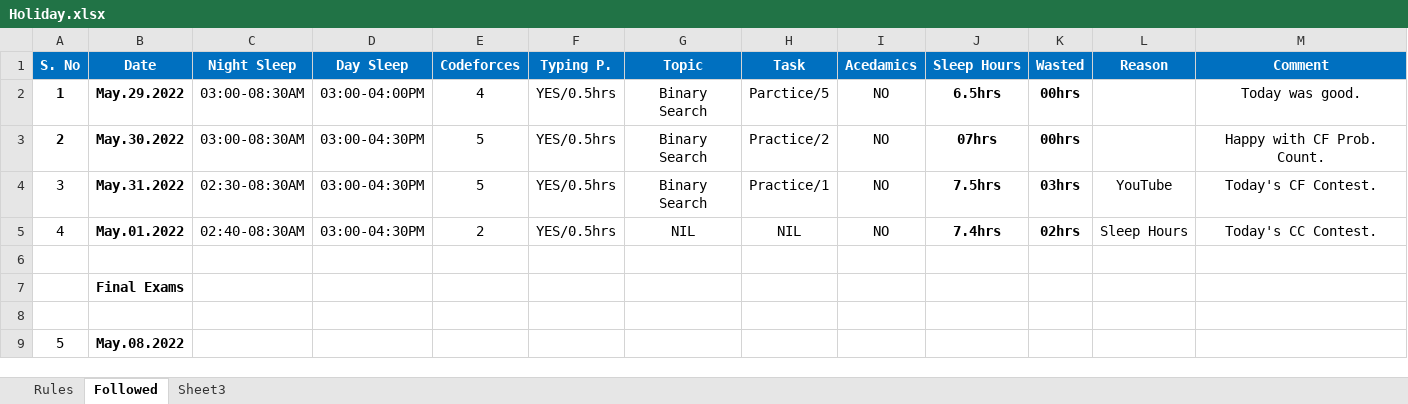
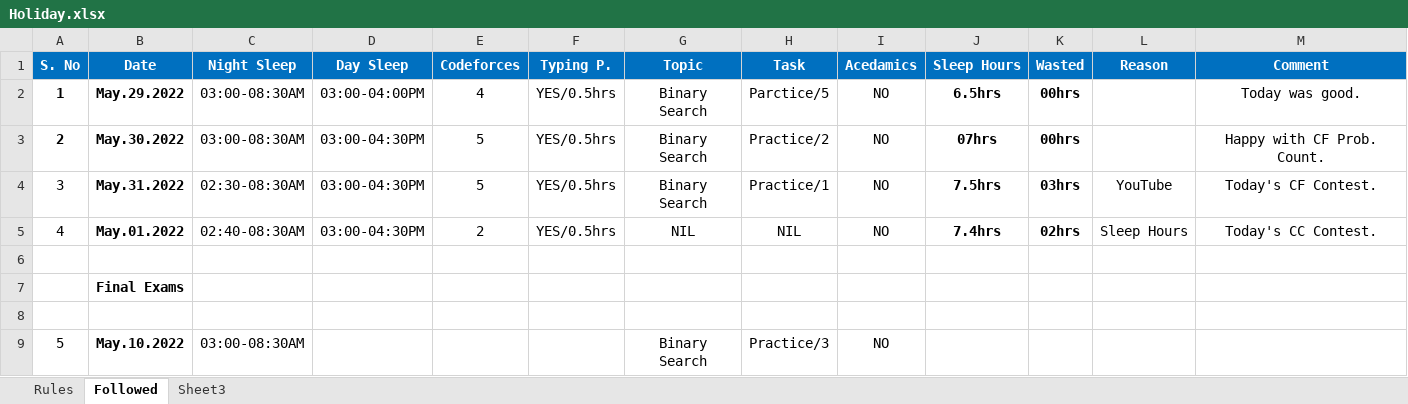
Before and after one commit to TheDev05/CARDIO, an Excel workbook: Holiday.xlsx, sheet Followed, drawn as a sheet; values as stored, in another font and other column widths than the file's, no borders; removed rows and columns are numbered as before the commit, all else as after; the diff names each change by its address in the sheet, - before the commit and + after, or states it on an @@ line.

Commit message:
Practice

```diff
--- a/Holiday.xlsx (sheet Followed)
+++ b/Holiday.xlsx (sheet Followed)
-row 9: 5 | May.08.2022
+row 9: 5 | May.10.2022 | 03:00-08:30AM |  |  |  | Binary Search | Practice/3 | NO
```
Also changed, not shown: 16 other files.
